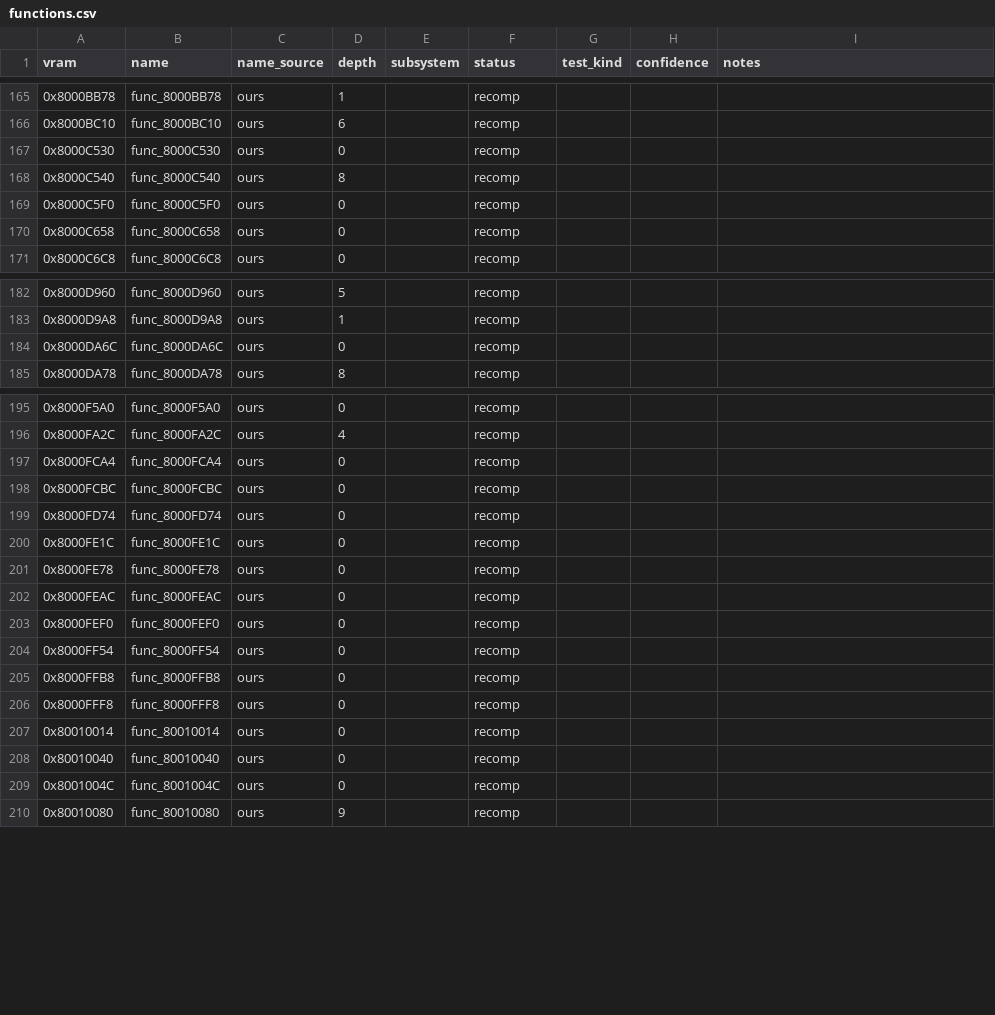
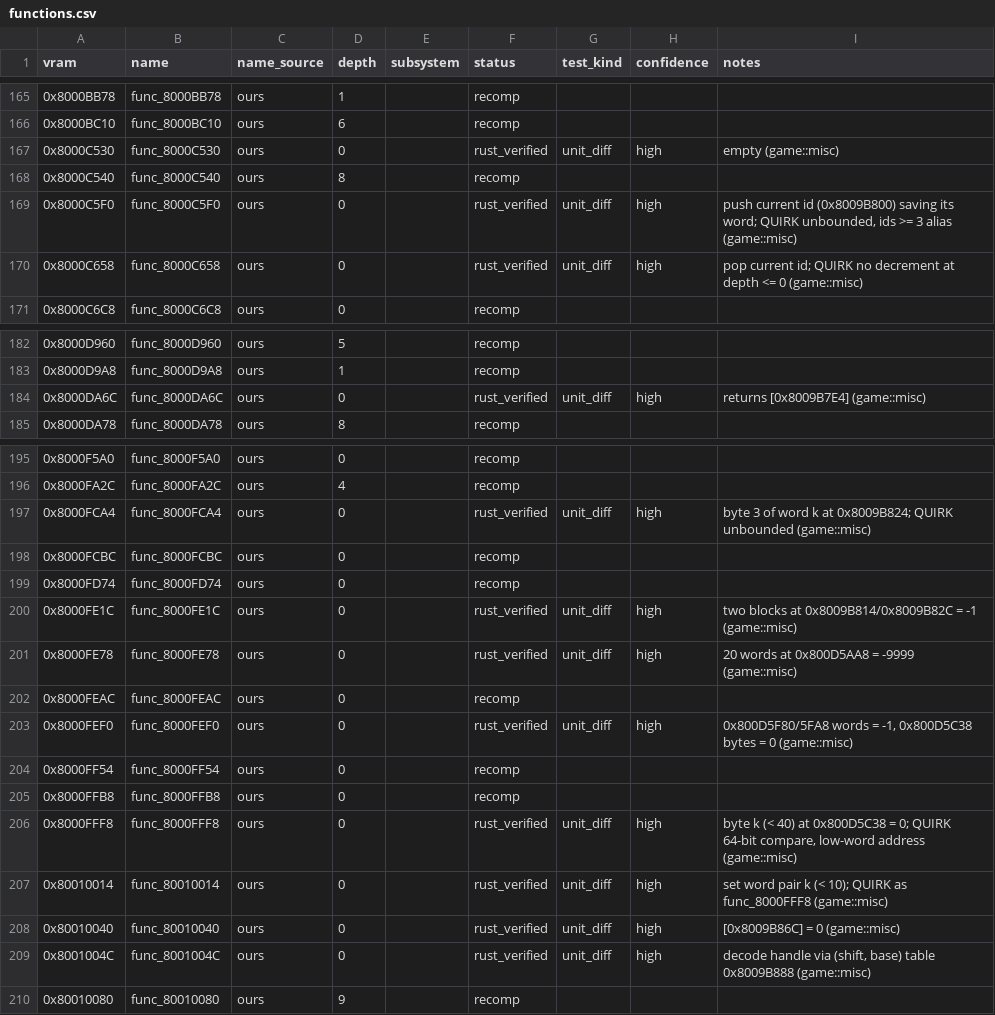
Before and after one commit to markgiroux3141/Starwars-Podracing-rust-clone, a CSV file: symbols/functions.csv, drawn as a sheet; only a part is shown, gaps mark what is left out; the diff covers the shown part only.

```diff
--- a/symbols/functions.csv
+++ b/symbols/functions.csv
@@ -166,6 +166,6 @@ vram,name,name_source,depth,subsystem,status,test_kind,confidence,notes
 0x8000BC10,func_8000BC10,ours,6,,recomp,,,
-0x8000C530,func_8000C530,ours,0,,recomp,,,
+0x8000C530,func_8000C530,ours,0,,rust_verified,unit_diff,high,empty (game::misc)
 0x8000C540,func_8000C540,ours,8,,recomp,,,
-0x8000C5F0,func_8000C5F0,ours,0,,recomp,,,
-0x8000C658,func_8000C658,ours,0,,recomp,,,
+0x8000C5F0,func_8000C5F0,ours,0,,rust_verified,unit_diff,high,"push current id (0x8009B800) saving its word; QUIRK unbounded, ids >= 3 alias (game::misc)"
+0x8000C658,func_8000C658,ours,0,,rust_verified,unit_diff,high,pop current id; QUIRK no decrement at depth <= 0 (game::misc)
 0x8000C6C8,func_8000C6C8,ours,0,,recomp,,,
@@ -183,3 +183,3 @@ vram,name,name_source,depth,subsystem,status,test_kind,confidence,notes
 0x8000D9A8,func_8000D9A8,ours,1,,recomp,,,
-0x8000DA6C,func_8000DA6C,ours,0,,recomp,,,
+0x8000DA6C,func_8000DA6C,ours,0,,rust_verified,unit_diff,high,returns [0x8009B7E4] (game::misc)
 0x8000DA78,func_8000DA78,ours,8,,recomp,,,
@@ -196,15 +196,15 @@ vram,name,name_source,depth,subsystem,status,test_kind,confidence,notes
 0x8000FA2C,func_8000FA2C,ours,4,,recomp,,,
-0x8000FCA4,func_8000FCA4,ours,0,,recomp,,,
+0x8000FCA4,func_8000FCA4,ours,0,,rust_verified,unit_diff,high,byte 3 of word k at 0x8009B824; QUIRK unbounded (game::misc)
 0x8000FCBC,func_8000FCBC,ours,0,,recomp,,,
 0x8000FD74,func_8000FD74,ours,0,,recomp,,,
-0x8000FE1C,func_8000FE1C,ours,0,,recomp,,,
-0x8000FE78,func_8000FE78,ours,0,,recomp,,,
+0x8000FE1C,func_8000FE1C,ours,0,,rust_verified,unit_diff,high,two blocks at 0x8009B814/0x8009B82C = -1 (game::misc)
+0x8000FE78,func_8000FE78,ours,0,,rust_verified,unit_diff,high,20 words at 0x800D5AA8 = -9999 (game::misc)
 0x8000FEAC,func_8000FEAC,ours,0,,recomp,,,
-0x8000FEF0,func_8000FEF0,ours,0,,recomp,,,
+0x8000FEF0,func_8000FEF0,ours,0,,rust_verified,unit_diff,high,"0x800D5F80/5FA8 words = -1, 0x800D5C38 bytes = 0 (game::misc)"
 0x8000FF54,func_8000FF54,ours,0,,recomp,,,
 0x8000FFB8,func_8000FFB8,ours,0,,recomp,,,
-0x8000FFF8,func_8000FFF8,ours,0,,recomp,,,
-0x80010014,func_80010014,ours,0,,recomp,,,
-0x80010040,func_80010040,ours,0,,recomp,,,
-0x8001004C,func_8001004C,ours,0,,recomp,,,
+0x8000FFF8,func_8000FFF8,ours,0,,rust_verified,unit_diff,high,"byte k (< 40) at 0x800D5C38 = 0; QUIRK 64-bit compare, low-word address (game::misc)"
+0x80010014,func_80010014,ours,0,,rust_verified,unit_diff,high,set word pair k (< 10); QUIRK as func_8000FFF8 (game::misc)
+0x80010040,func_80010040,ours,0,,rust_verified,unit_diff,high,[0x8009B86C] = 0 (game::misc)
+0x8001004C,func_8001004C,ours,0,,rust_verified,unit_diff,high,"decode handle via (shift, base) table 0x8009B888 (game::misc)"
 0x80010080,func_80010080,ours,9,,recomp,,,
```
Also changed, not shown: 4 edited cells elsewhere in this file, 6 other files.
